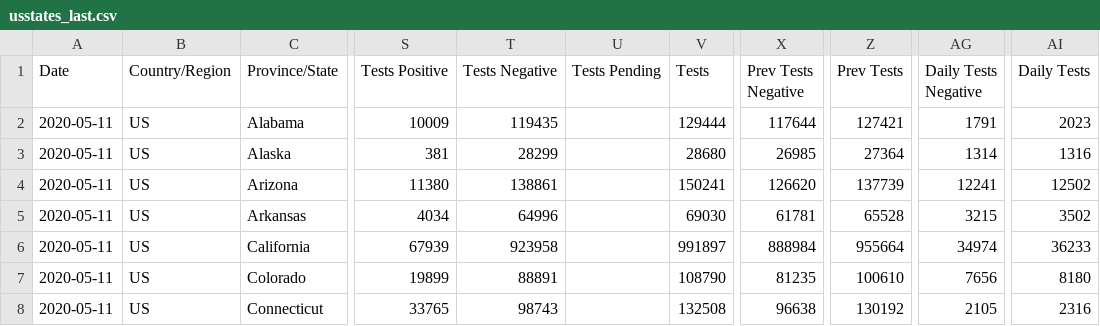
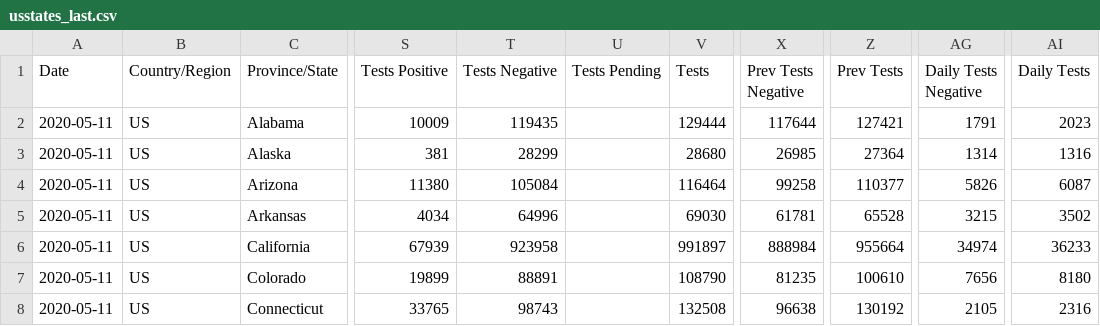
Before and after one commit to fmossott/COVID19-US, a CSV file: data/usstates_last.csv, drawn as a sheet; only a part is shown, gaps mark what is left out; the diff names each change by its address in the sheet, - before the commit and + after, or states it on an @@ line.

```diff
--- a/data/usstates_last.csv
+++ b/data/usstates_last.csv
-T4 (Tests Negative): 138861
+T4 (Tests Negative): 105084
-V4 (Tests): 150241
+V4 (Tests): 116464
-X4 (Prev Tests Negative): 126620
+X4 (Prev Tests Negative): 99258
-Z4 (Prev Tests): 137739
+Z4 (Prev Tests): 110377
-AG4 (Daily Tests Negative): 12241
+AG4 (Daily Tests Negative): 5826
-AI4 (Daily Tests): 12502
+AI4 (Daily Tests): 6087
```
Also changed, not shown: data/tests_raw.csv, data/usstates_ts.csv.
